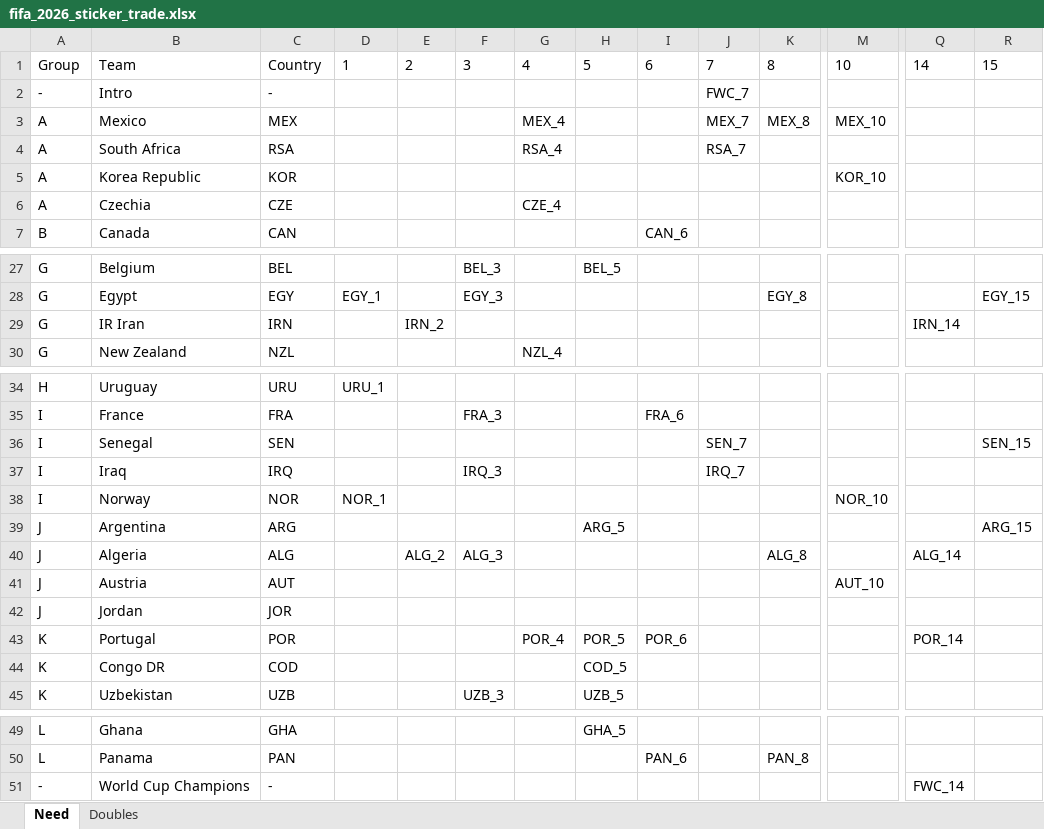
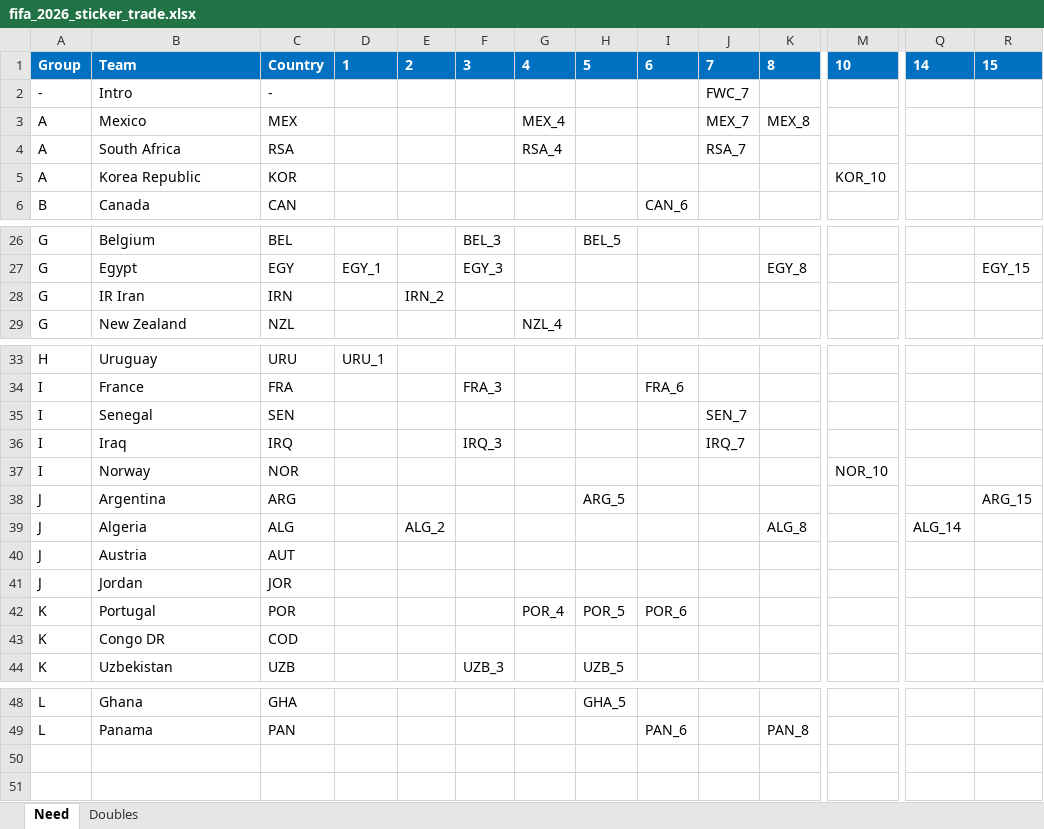
Before and after one commit to jjslee/fifa, an Excel workbook: fifa_2026_sticker_trade.xlsx, sheet Need, drawn as a sheet; only a part is shown, gaps mark what is left out; values as stored, in another font and other column widths than the file's, no borders; removed rows and columns are numbered as before the commit, all else as after; rows hold the shown columns only; the diff covers the shown part only; the diff names each change by its address in the sheet, - before the commit and + after, or states it on an @@ line.

Commit message:
Add files via upload

```diff
--- a/fifa_2026_sticker_trade.xlsx (sheet Need)
+++ b/fifa_2026_sticker_trade.xlsx (sheet Need)
@@ A1:R1 fill: none → #0070C0, bold: off → on, text colour: black → #FFFFFF @@
-M3: MEX_10
+M3: (empty)
-row 6: A | Czechia | CZE |  |  |  | CZE_4
-Q28: IRN_14
+Q28: (empty)
-R35: SEN_15
+R35: (empty)
-D37: NOR_1
+D37: (empty)
-F39: ALG_3
+F39: (empty)
-M40: AUT_10
+M40: (empty)
-Q42: POR_14
+Q42: (empty)
-H43: COD_5
+H43: (empty)
-row 51: - | World Cup Champions | - |  |  |  |  |  |  |  |  |  | FWC_14
```
Also changed, not shown: cell formats elsewhere in this sheet, sheet Doubles.
